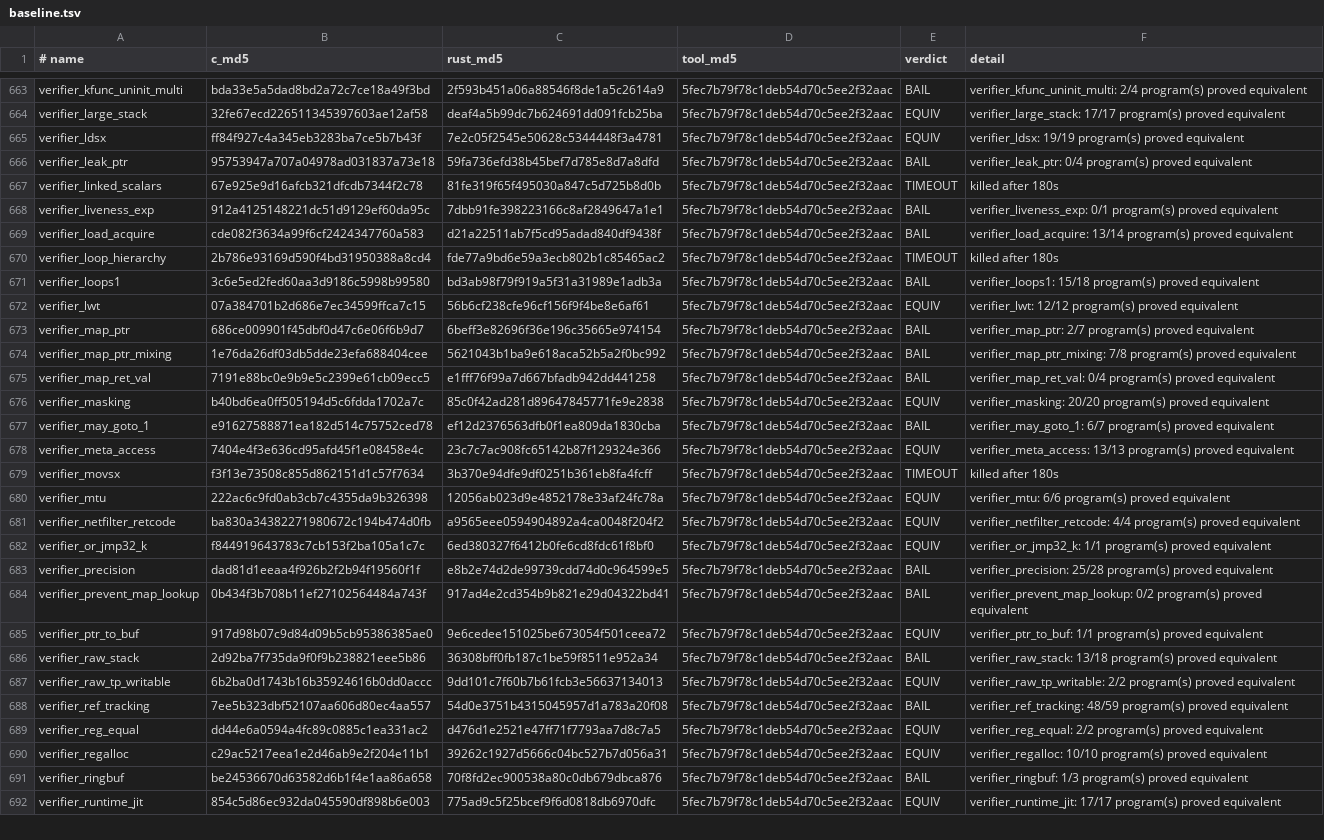
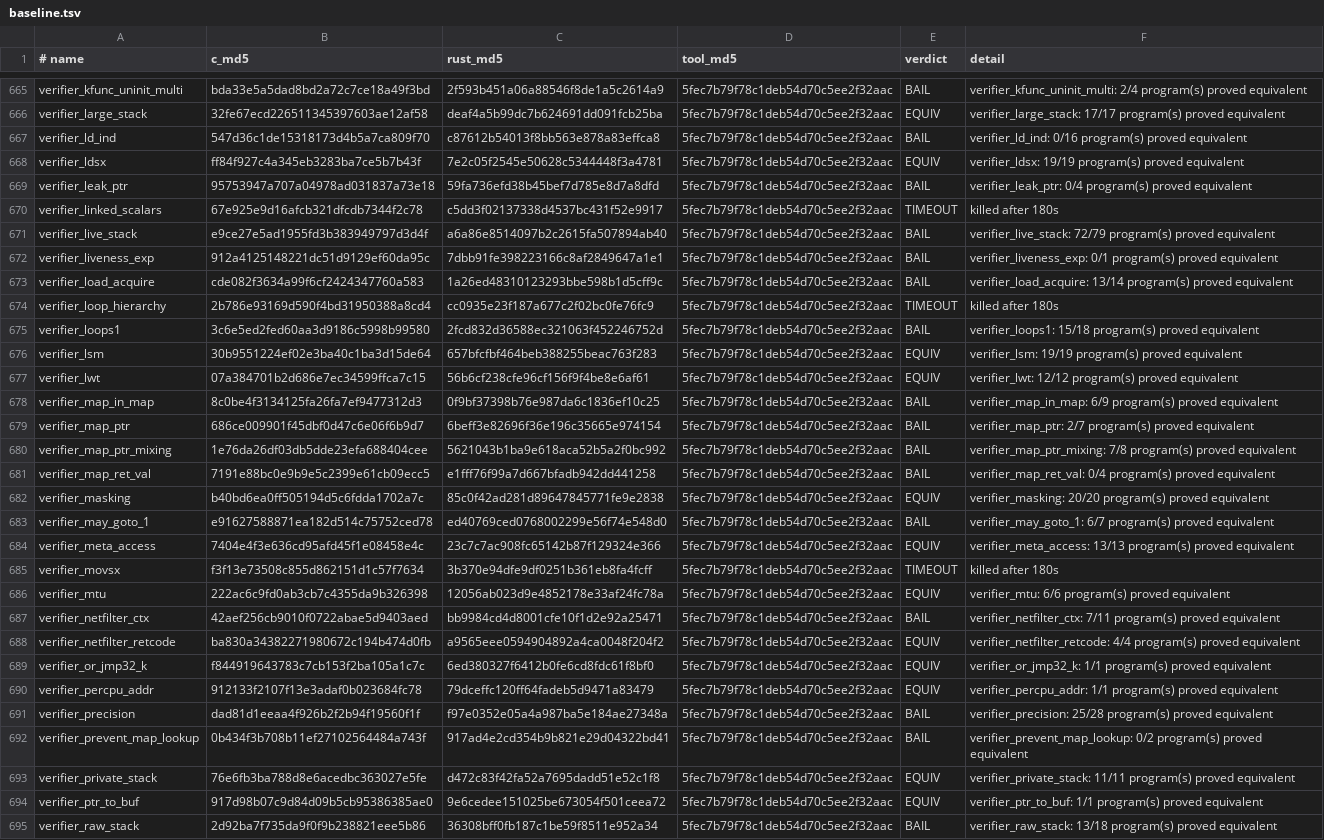
Before and after one commit to prozak/rust-selftests, a TSV file: equiv/results/baseline.tsv, drawn as a sheet; only a part is shown, gaps mark what is left out; the shorter side is filled out with more unchanged rows; the diff covers the shown part only.

```diff
--- a/equiv/results/baseline.tsv
+++ b/equiv/results/baseline.tsv
@@ -664,10 +666,14 @@ verifier_kfunc_uninit_multi	bda33e5a5dad8bd2a72c7ce18a49f3bd	2f593b451a06a88546f
 verifier_large_stack	32fe67ecd226511345397603ae12af58	deaf4a5b99dc7b624691dd091fcb25ba	5fec7b79f78c1deb54d70c5ee2f32aac	EQUIV	verifier_large_stack: 17/17 program(s) proved equivalent
+verifier_ld_ind	547d36c1de15318173d4b5a7ca809f70	c87612b54013f8bb563e878a83effca8	5fec7b79f78c1deb54d70c5ee2f32aac	BAIL	verifier_ld_ind: 0/16 program(s) proved equivalent
 verifier_ldsx	ff84f927c4a345eb3283ba7ce5b7b43f	7e2c05f2545e50628c5344448f3a4781	5fec7b79f78c1deb54d70c5ee2f32aac	EQUIV	verifier_ldsx: 19/19 program(s) proved equivalent
 verifier_leak_ptr	95753947a707a04978ad031837a73e18	59fa736efd38b45bef7d785e8d7a8dfd	5fec7b79f78c1deb54d70c5ee2f32aac	BAIL	verifier_leak_ptr: 0/4 program(s) proved equivalent
-verifier_linked_scalars	67e925e9d16afcb321dfcdb7344f2c78	81fe319f65f495030a847c5d725b8d0b	5fec7b79f78c1deb54d70c5ee2f32aac	TIMEOUT	killed after 180s
+verifier_linked_scalars	67e925e9d16afcb321dfcdb7344f2c78	c5dd3f02137338d4537bc431f52e9917	5fec7b79f78c1deb54d70c5ee2f32aac	TIMEOUT	killed after 180s
+verifier_live_stack	e9ce27e5ad1955fd3b383949797d3d4f	a6a86e8514097b2c2615fa507894ab40	5fec7b79f78c1deb54d70c5ee2f32aac	BAIL	verifier_live_stack: 72/79 program(s) proved equivalent
 verifier_liveness_exp	912a4125148221dc51d9129ef60da95c	7dbb91fe398223166c8af2849647a1e1	5fec7b79f78c1deb54d70c5ee2f32aac	BAIL	verifier_liveness_exp: 0/1 program(s) proved equivalent
-verifier_load_acquire	cde082f3634a99f6cf2424347760a583	d21a22511ab7f5cd95adad840df9438f	5fec7b79f78c1deb54d70c5ee2f32aac	BAIL	verifier_load_acquire: 13/14 program(s) proved equivalent
-verifier_loop_hierarchy	2b786e93169d590f4bd31950388a8cd4	fde77a9bd6e59a3ecb802b1c85465ac2	5fec7b79f78c1deb54d70c5ee2f32aac	TIMEOUT	killed after 180s
-verifier_loops1	3c6e5ed2fed60aa3d9186c5998b99580	bd3ab98f79f919a5f31a31989e1adb3a	5fec7b79f78c1deb54d70c5ee2f32aac	BAIL	verifier_loops1: 15/18 program(s) proved equivalent
+verifier_load_acquire	cde082f3634a99f6cf2424347760a583	1a26ed48310123293bbe598b1d5cff9c	5fec7b79f78c1deb54d70c5ee2f32aac	BAIL	verifier_load_acquire: 13/14 program(s) proved equivalent
+verifier_loop_hierarchy	2b786e93169d590f4bd31950388a8cd4	cc0935e23f187a677c2f02bc0fe76fc9	5fec7b79f78c1deb54d70c5ee2f32aac	TIMEOUT	killed after 180s
+verifier_loops1	3c6e5ed2fed60aa3d9186c5998b99580	2fcd832d36588ec321063f452246752d	5fec7b79f78c1deb54d70c5ee2f32aac	BAIL	verifier_loops1: 15/18 program(s) proved equivalent
+verifier_lsm	30b9551224ef02e3ba40c1ba3d15de64	657bfcfbf464beb388255beac763f283	5fec7b79f78c1deb54d70c5ee2f32aac	EQUIV	verifier_lsm: 19/19 program(s) proved equivalent
 verifier_lwt	07a384701b2d686e7ec34599ffca7c15	56b6cf238cfe96cf156f9f4be8e6af61	5fec7b79f78c1deb54d70c5ee2f32aac	EQUIV	verifier_lwt: 12/12 program(s) proved equivalent
+verifier_map_in_map	8c0be4f3134125fa26fa7ef9477312d3	0f9bf37398b76e987da6c1836ef10c25	5fec7b79f78c1deb54d70c5ee2f32aac	BAIL	verifier_map_in_map: 6/9 program(s) proved equivalent
 verifier_map_ptr	686ce009901f45dbf0d47c6e06f6b9d7	6beff3e82696f36e196c35665e974154	5fec7b79f78c1deb54d70c5ee2f32aac	BAIL	verifier_map_ptr: 2/7 program(s) proved equivalent
@@ -676,3 +682,3 @@ verifier_map_ret_val	7191e88bc0e9b9e5c2399e61cb09ecc5	e1fff76f99a7d667bfadb942dd
 verifier_masking	b40bd6ea0ff505194d5c6fdda1702a7c	85c0f42ad281d89647845771fe9e2838	5fec7b79f78c1deb54d70c5ee2f32aac	EQUIV	verifier_masking: 20/20 program(s) proved equivalent
-verifier_may_goto_1	e91627588871ea182d514c75752ced78	ef12d2376563dfb0f1ea809da1830cba	5fec7b79f78c1deb54d70c5ee2f32aac	BAIL	verifier_may_goto_1: 6/7 program(s) proved equivalent
+verifier_may_goto_1	e91627588871ea182d514c75752ced78	ed40769ced0768002299e56f74e548d0	5fec7b79f78c1deb54d70c5ee2f32aac	BAIL	verifier_may_goto_1: 6/7 program(s) proved equivalent
 verifier_meta_access	7404e4f3e636cd95afd45f1e08458e4c	23c7c7ac908fc65142b87f129324e366	5fec7b79f78c1deb54d70c5ee2f32aac	EQUIV	verifier_meta_access: 13/13 program(s) proved equivalent
@@ -680,6 +686,9 @@ verifier_movsx	f3f13e73508c855d862151d1c57f7634	3b370e94dfe9df0251b361eb8fa4fcff
 verifier_mtu	222ac6c9fd0ab3cb7c4355da9b326398	12056ab023d9e4852178e33af24fc78a	5fec7b79f78c1deb54d70c5ee2f32aac	EQUIV	verifier_mtu: 6/6 program(s) proved equivalent
+verifier_netfilter_ctx	42aef256cb9010f0722abae5d9403aed	bb9984cd4d8001cfe10f1d2e92a25471	5fec7b79f78c1deb54d70c5ee2f32aac	BAIL	verifier_netfilter_ctx: 7/11 program(s) proved equivalent
 verifier_netfilter_retcode	ba830a34382271980672c194b474d0fb	a9565eee0594904892a4ca0048f204f2	5fec7b79f78c1deb54d70c5ee2f32aac	EQUIV	verifier_netfilter_retcode: 4/4 program(s) proved equivalent
 verifier_or_jmp32_k	f844919643783c7cb153f2ba105a1c7c	6ed380327f6412b0fe6cd8fdc61f8bf0	5fec7b79f78c1deb54d70c5ee2f32aac	EQUIV	verifier_or_jmp32_k: 1/1 program(s) proved equivalent
-verifier_precision	dad81d1eeaa4f926b2f2b94f19560f1f	e8b2e74d2de99739cdd74d0c964599e5	5fec7b79f78c1deb54d70c5ee2f32aac	BAIL	verifier_precision: 25/28 program(s) proved equivalent
+verifier_percpu_addr	912133f2107f13e3adaf0b023684fc78	79dceffc120ff64fadeb5d9471a83479	5fec7b79f78c1deb54d70c5ee2f32aac	EQUIV	verifier_percpu_addr: 1/1 program(s) proved equivalent
+verifier_precision	dad81d1eeaa4f926b2f2b94f19560f1f	f97e0352e05a4a987ba5e184ae27348a	5fec7b79f78c1deb54d70c5ee2f32aac	BAIL	verifier_precision: 25/28 program(s) proved equivalent
 verifier_prevent_map_lookup	0b434f3b708b11ef27102564484a743f	917ad4e2cd354b9b821e29d04322bd41	5fec7b79f78c1deb54d70c5ee2f32aac	BAIL	verifier_prevent_map_lookup: 0/2 program(s) proved equivalent
+verifier_private_stack	76e6fb3ba788d8e6acedbc363027e5fe	d472c83f42fa52a7695dadd51e52c1f8	5fec7b79f78c1deb54d70c5ee2f32aac	EQUIV	verifier_private_stack: 11/11 program(s) proved equivalent
 verifier_ptr_to_buf	917d98b07c9d84d09b5cb95386385ae0	9e6cedee151025be673054f501ceea72	5fec7b79f78c1deb54d70c5ee2f32aac	EQUIV	verifier_ptr_to_buf: 1/1 program(s) proved equivalent
```
Also changed, not shown: 4 added rows and 15 edited cells elsewhere in this file, qemu/gate/baseline.tsv, 45 other files.
